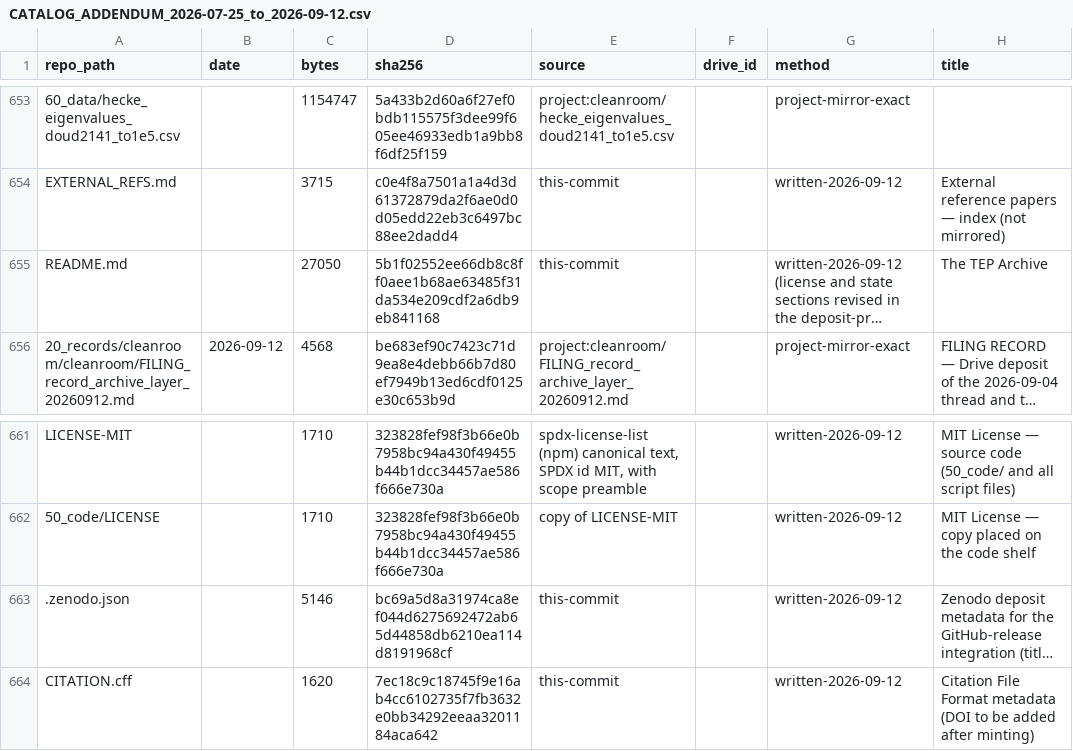
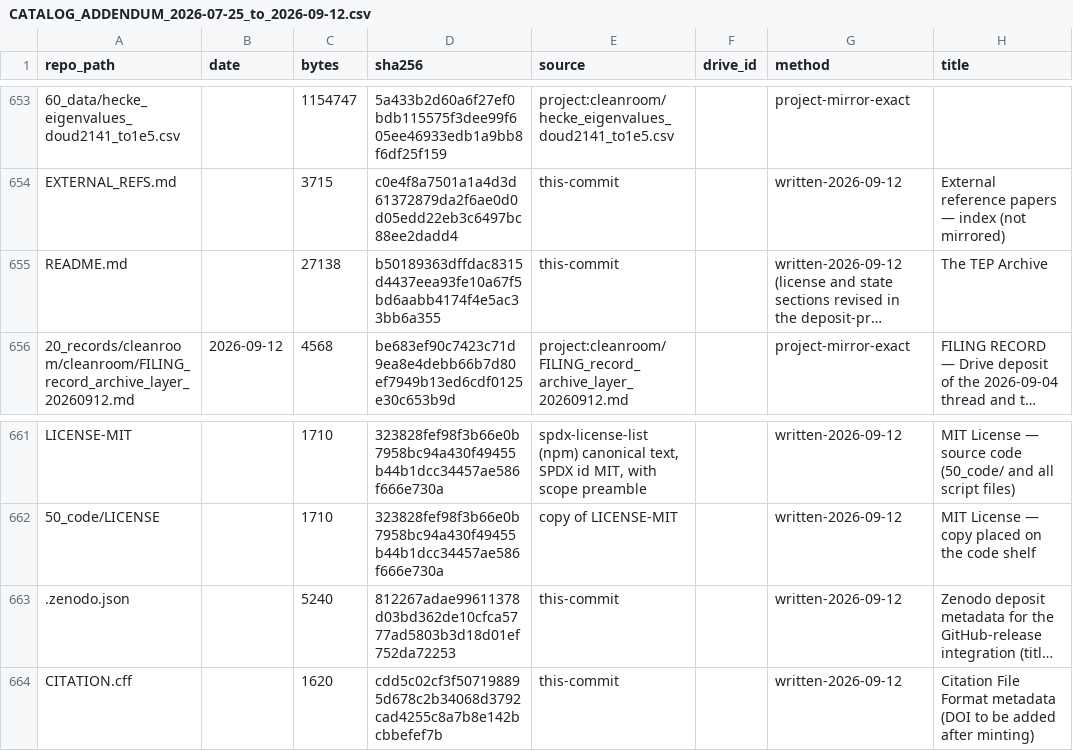
Before and after one commit to wlenchus/TEP-archive, a CSV file: CATALOG_ADDENDUM_2026-07-25_to_2026-09-12.csv, drawn as a sheet; only a part is shown, gaps mark what is left out; long unchanged cells end in …; the diff names each change by its address in the sheet, - before the commit and + after, or states it on an @@ line.

```diff
--- a/CATALOG_ADDENDUM_2026-07-25_to_2026-09-12.csv
+++ b/CATALOG_ADDENDUM_2026-07-25_to_2026-09-12.csv
-C655 (bytes): 27050
+C655 (bytes): 27138
-D655 (sha256): 5b1f02552ee66db8c8ff0aee1b68ae63485f31da534e209cdf2a6db9eb841168
+D655 (sha256): b50189363dffdac8315d4437eea93fe10a67f5bd6aabb4174f4e5ac33bb6a355
-C663 (bytes): 5146
+C663 (bytes): 5240
-D663 (sha256): bc69a5d8a31974ca8ef044d6275692472ab65d44858db6210ea114d8191968cf
+D663 (sha256): 812267adae99611378d03bd362de10cfca5777ad5803b3d18d01ef752da72253
-D664 (sha256): 7ec18c9c18745f9e16ab4cc6102735f7fb3632e0bb34292eeaa3201184aca642
+D664 (sha256): cdd5c02cf3f507198895d678c2b34068d3792cad4255c8a7b8e142bcbbefef7b
```
Also changed, not shown: 3 other files.
